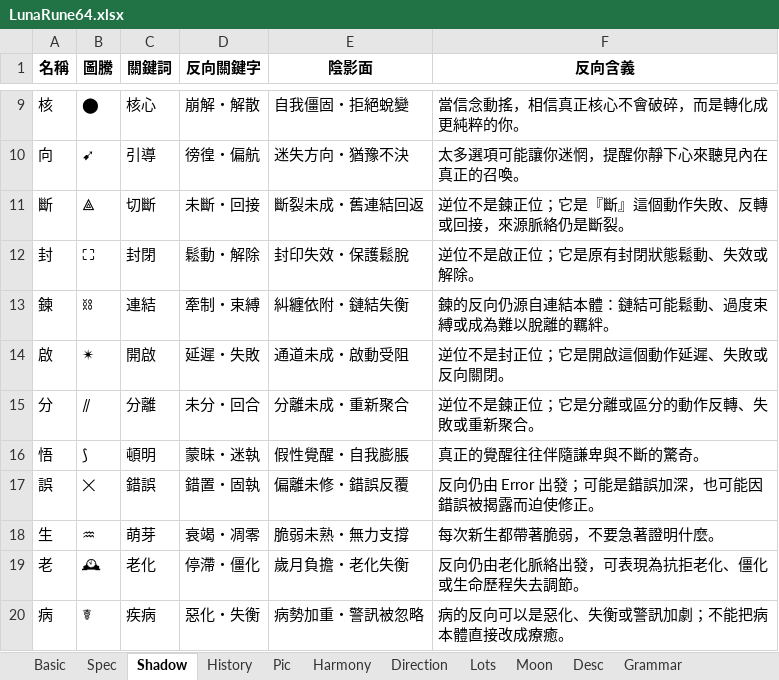
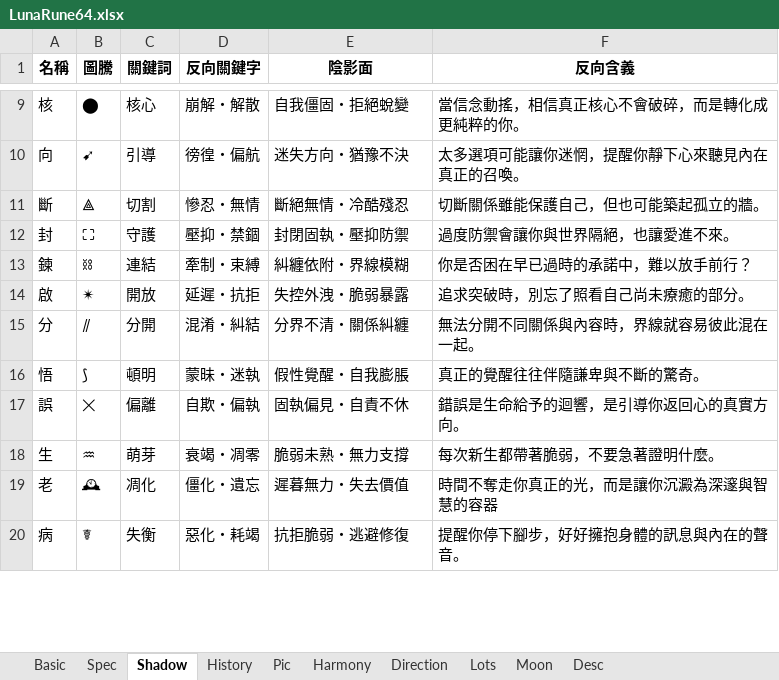
Before and after one commit to EsotericVerse/moon-runes-pwa, an Excel workbook: LunaRune64.xlsx, sheet Shadow, drawn as a sheet; only a part is shown, gaps mark what is left out; values as stored, in another font and other column widths than the file's, no borders; the diff covers the shown part only; the diff names each change by its address in the sheet, - before the commit and + after, or states it on an @@ line.

```diff
--- a/LunaRune64.xlsx (sheet Shadow)
+++ b/LunaRune64.xlsx (sheet Shadow)
-sheet tab: Grammar
-C11 (關鍵詞): 切斷
+C11 (關鍵詞): 切割
-D11 (反向關鍵字): 未斷・回接
+D11 (反向關鍵字): 慘忍・無情
-E11 (陰影面): 斷裂未成・舊連結回返
+E11 (陰影面): 斷絕無情・冷酷殘忍
-F11 (反向含義): 逆位不是鍊正位；它是『斷』這個動作失敗、反轉或回接，來源脈絡仍是斷裂。
+F11 (反向含義): 切斷關係雖能保護自己，但也可能築起孤立的牆。
-C12 (關鍵詞): 封閉
+C12 (關鍵詞): 守護
-D12 (反向關鍵字): 鬆動・解除
+D12 (反向關鍵字): 壓抑・禁錮
-E12 (陰影面): 封印失效・保護鬆脫
+E12 (陰影面): 封閉固執・壓抑防禦
-F12 (反向含義): 逆位不是啟正位；它是原有封閉狀態鬆動、失效或解除。
+F12 (反向含義): 過度防禦會讓你與世界隔絕，也讓愛進不來。
-E13 (陰影面): 糾纏依附・鏈結失衡
+E13 (陰影面): 糾纏依附・界線模糊
-F13 (反向含義): 鍊的反向仍源自連結本體：鏈結可能鬆動、過度束縛或成為難以脫離的羈絆。
+F13 (反向含義): 你是否困在早已過時的承諾中，難以放手前行？
-C14 (關鍵詞): 開啟
+C14 (關鍵詞): 開放
-D14 (反向關鍵字): 延遲・失敗
+D14 (反向關鍵字): 延遲・抗拒
-E14 (陰影面): 通道未成・啟動受阻
+E14 (陰影面): 失控外洩・脆弱暴露
-F14 (反向含義): 逆位不是封正位；它是開啟這個動作延遲、失敗或反向關閉。
+F14 (反向含義): 追求突破時，別忘了照看自己尚未療癒的部分。
-C15 (關鍵詞): 分離
+C15 (關鍵詞): 分開
-D15 (反向關鍵字): 未分・回合
+D15 (反向關鍵字): 混淆・糾結
-E15 (陰影面): 分離未成・重新聚合
+E15 (陰影面): 分界不清・關係糾纏
-F15 (反向含義): 逆位不是鍊正位；它是分離或區分的動作反轉、失敗或重新聚合。
+F15 (反向含義): 無法分開不同關係與內容時，界線就容易彼此混在一起。
-C17 (關鍵詞): 錯誤
+C17 (關鍵詞): 偏離
-D17 (反向關鍵字): 錯置・固執
+D17 (反向關鍵字): 自欺・偏執
-E17 (陰影面): 偏離未修・錯誤反覆
+E17 (陰影面): 固執偏見・自責不休
-F17 (反向含義): 反向仍由 Error 出發；可能是錯誤加深，也可能因錯誤被揭露而迫使修正。
+F17 (反向含義): 錯誤是生命給予的迴響，是引導你返回心的真實方向。
-C19 (關鍵詞): 老化
+C19 (關鍵詞): 凋化
-D19 (反向關鍵字): 停滯・僵化
+D19 (反向關鍵字): 僵化・遺忘
-E19 (陰影面): 歲月負擔・老化失衡
+E19 (陰影面): 遲暮無力・失去價值
-F19 (反向含義): 反向仍由老化脈絡出發，可表現為抗拒老化、僵化或生命歷程失去調節。
+F19 (反向含義): 時間不奪走你真正的光，而是讓你沉澱為深邃與智慧的容器
-C20 (關鍵詞): 疾病
+C20 (關鍵詞): 失衡
-D20 (反向關鍵字): 惡化・失衡
+D20 (反向關鍵字): 惡化・耗竭
-E20 (陰影面): 病勢加重・警訊被忽略
+E20 (陰影面): 抗拒脆弱・逃避修復
-F20 (反向含義): 病的反向可以是惡化、失衡或警訊加劇；不能把病本體直接改成療癒。
+F20 (反向含義): 提醒你停下腳步，好好擁抱身體的訊息與內在的聲音。
```
Also changed, not shown: 157 edited cells elsewhere in this sheet, sheet Direction, sheet Harmony, sheet Lots, sheet Basic, sheet Spec, sheet Desc, 2 more sheets, other sheet tabs.
